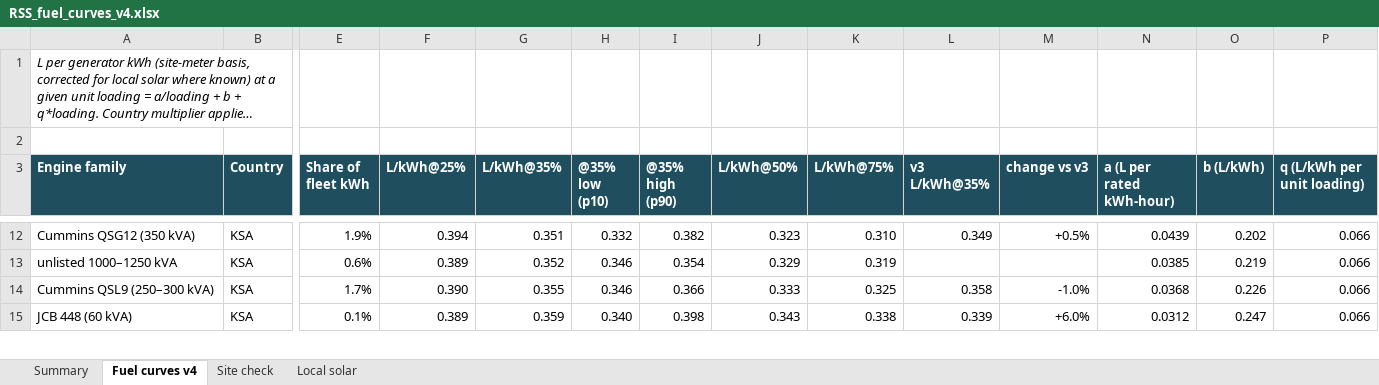
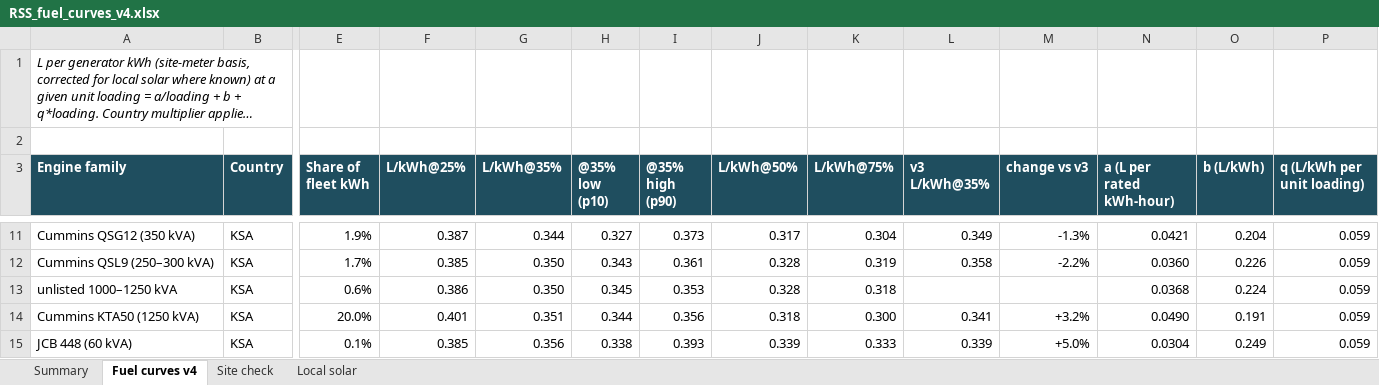
Before and after one commit to imrannit-1987/rss-hybrid-model, an Excel workbook: outputs/RSS_fuel_curves_v4.xlsx, sheet Fuel curves v4, drawn as a sheet; only a part is shown, gaps mark what is left out; long unchanged cells end in …; values as stored, in another font and other column widths than the file's, no borders; removed rows and columns are numbered as before the commit, all else as after; rows hold the shown columns only; the diff covers the shown part only; the diff names each change by its address in the sheet, - before the commit and + after, or states it on an @@ line.

```diff
--- a/outputs/RSS_fuel_curves_v4.xlsx (sheet Fuel curves v4)
+++ b/outputs/RSS_fuel_curves_v4.xlsx (sheet Fuel curves v4)
-F11 (L/kWh@25%): 0.394
+F11 (L/kWh@25%): 0.387
-G11 (L/kWh@35%): 0.351
+G11 (L/kWh@35%): 0.344
-H11 (@35% low (p10)): 0.332
+H11 (@35% low (p10)): 0.327
-I11 (@35% high (p90)): 0.382
+I11 (@35% high (p90)): 0.373
-J11 (L/kWh@50%): 0.323
+J11 (L/kWh@50%): 0.317
-K11 (L/kWh@75%): 0.310
+K11 (L/kWh@75%): 0.304
-M11 (change vs v3): +0.5%
+M11 (change vs v3): -1.3%
-N11 (a (L per rated kWh-hour)): 0.0439
+N11 (a (L per rated kWh-hour)): 0.0421
-O11 (b (L/kWh)): 0.202
+O11 (b (L/kWh)): 0.204
-P11 (q (L/kWh per unit loading)): 0.066
+P11 (q (L/kWh per unit loading)): 0.059
-row 13: unlisted 1000–1250 kVA | KSA | 0.6% | 0.389 | 0.352 | 0.346 | 0.354 | 0.329 | 0.319 |  |  | 0.0385 | 0.219 | 0.066
-F12 (L/kWh@25%): 0.390
+F12 (L/kWh@25%): 0.385
-G12 (L/kWh@35%): 0.355
+G12 (L/kWh@35%): 0.350
-H12 (@35% low (p10)): 0.346
+H12 (@35% low (p10)): 0.343
-I12 (@35% high (p90)): 0.366
+I12 (@35% high (p90)): 0.361
-J12 (L/kWh@50%): 0.333
+J12 (L/kWh@50%): 0.328
-K12 (L/kWh@75%): 0.325
+K12 (L/kWh@75%): 0.319
-M12 (change vs v3): -1.0%
+M12 (change vs v3): -2.2%
-N12 (a (L per rated kWh-hour)): 0.0368
+N12 (a (L per rated kWh-hour)): 0.0360
-P12 (q (L/kWh per unit loading)): 0.066
+P12 (q (L/kWh per unit loading)): 0.059
+row 13: unlisted 1000–1250 kVA | KSA | 0.6% | 0.386 | 0.350 | 0.345 | 0.353 | 0.328 | 0.318 |  |  | 0.0368 | 0.224 | 0.059
+row 14: Cummins KTA50 (1250 kVA) | KSA | 20.0% | 0.401 | 0.351 | 0.344 | 0.356 | 0.318 | 0.300 | 0.341 | +3.2% | 0.0490 | 0.191 | 0.059
-F15 (L/kWh@25%): 0.389
+F15 (L/kWh@25%): 0.385
-G15 (L/kWh@35%): 0.359
+G15 (L/kWh@35%): 0.356
-H15 (@35% low (p10)): 0.340
+H15 (@35% low (p10)): 0.338
-I15 (@35% high (p90)): 0.398
+I15 (@35% high (p90)): 0.393
-J15 (L/kWh@50%): 0.343
+J15 (L/kWh@50%): 0.339
-K15 (L/kWh@75%): 0.338
+K15 (L/kWh@75%): 0.333
-M15 (change vs v3): +6.0%
+M15 (change vs v3): +5.0%
-N15 (a (L per rated kWh-hour)): 0.0312
+N15 (a (L per rated kWh-hour)): 0.0304
-O15 (b (L/kWh)): 0.247
+O15 (b (L/kWh)): 0.249
-P15 (q (L/kWh per unit loading)): 0.066
+P15 (q (L/kWh per unit loading)): 0.059
```
Also changed, not shown: 2 added rows, 3 removed rows and 237 edited cells elsewhere in this sheet, sheet Site check, sheet Summary, 10 other files.
